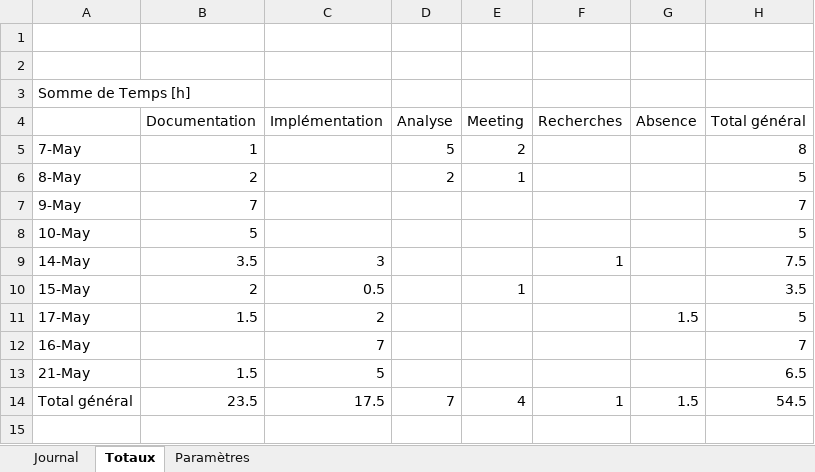
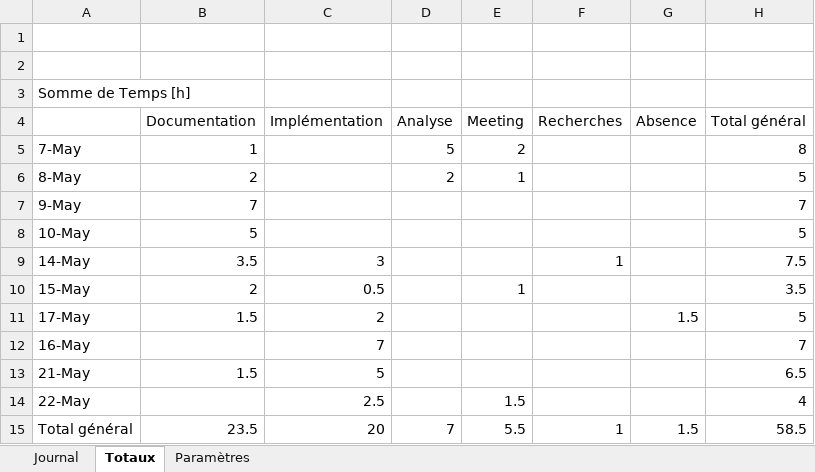
Before and after one commit to CPNV-ES/Joutes-2018, an Excel workbook: docs/2019 - TPI Niels/Journal de travail/Journal de travail.xlsm, sheet Totaux, drawn as a sheet; values as stored, in another font and other column widths than the file's, no borders; addresses are those after the commit; the diff names each change by its address in the sheet, - before the commit and + after, or states it on an @@ line.

```diff
--- a/docs/2019 - TPI Niels/Journal de travail/Journal de travail.xlsm (sheet Totaux)
+++ b/docs/2019 - TPI Niels/Journal de travail/Journal de travail.xlsm (sheet Totaux)
+row 14: 22-May |  | 2.5 |  | 1.5 |  |  | 4
-C15 (Implémentation): 17.5
+C15 (Implémentation): 20
-E15 (Meeting): 4
+E15 (Meeting): 5.5
-H15 (Total général): 54.5
+H15 (Total général): 58.5
```
Also changed, not shown: sheet Journal, 4 other files.
